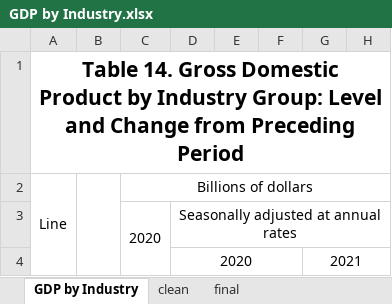
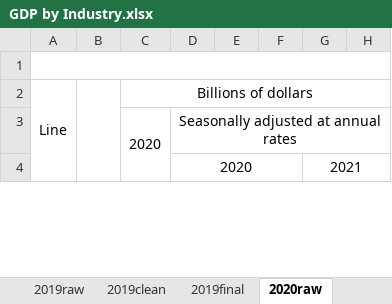
Before and after one commit to sup4mile/clusters, an Excel workbook: data/Calibration/Processed/GDP by Industry.xlsx, sheet 2020raw, drawn as a sheet; only a part is shown; values as stored, in another font and other column widths than the file's, no borders; the diff names each change by its address in the sheet, - before the commit and + after, or states it on an @@ line.

```diff
--- a/data/Calibration/Processed/GDP by Industry.xlsx (sheet 2020raw)
+++ b/data/Calibration/Processed/GDP by Industry.xlsx (sheet 2020raw)
-sheet tab: GDP by Industry
+sheet tab: 2020raw
+sheet tab: 2019raw
+sheet tab: 2019clean
+sheet tab: 2019final
-A1: Table 14. Gross Domestic Product by Industry Group: Level and Change from Preceding Period
+A1: (empty)
```
Also changed, not shown: sheet 2020final, sheet 2020clean, other sheet tabs, formulas that keep their value, 2 other files.
